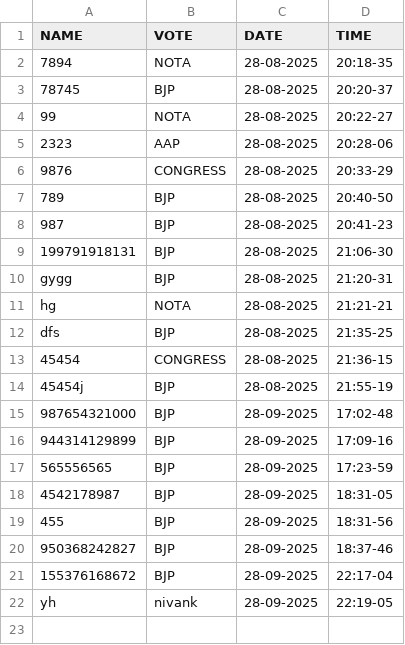
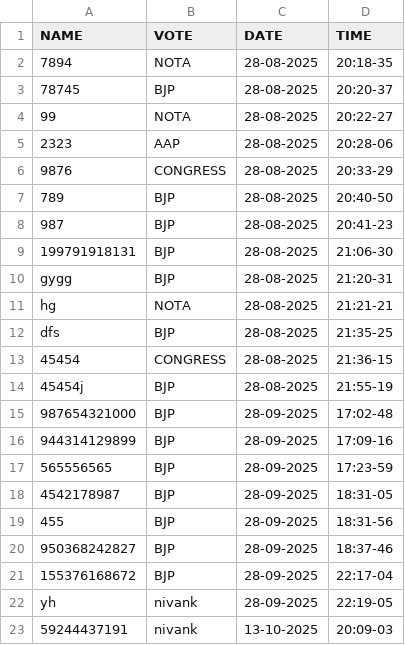
Before and after one commit to Nivank/Voting-system, a CSV file: Votes.csv, drawn as a sheet.

```diff
--- a/Votes.csv
+++ b/Votes.csv
@@ -22 +22,2 @@ dfs,BJP,28-08-2025,21:35-25
 yh,nivank,28-09-2025,22:19-05
+59244437191,nivank,13-10-2025,20:09-03
```
Also changed, not shown: 2 other files.
